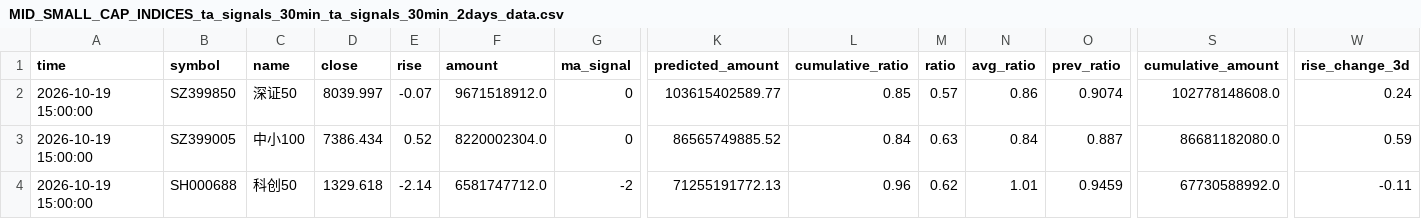
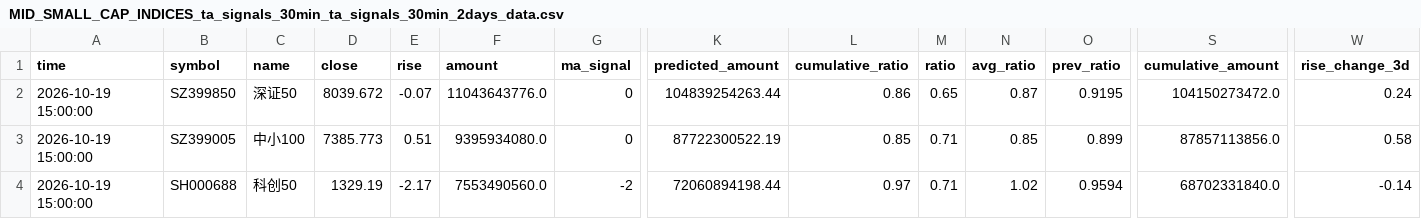
Before and after one commit to siderdata/tss_ai_stock, a CSV file: data/MID_SMALL_CAP_INDICES_ta_signals_30min_ta_signals_30min_2days_data.csv, drawn as a sheet; only a part is shown, gaps mark what is left out; the diff covers the shown part only; the diff names each change by its address in the sheet, - before the commit and + after, or states it on an @@ line.

Commit message:
Add data, report, and trading directories

```diff
--- a/data/MID_SMALL_CAP_INDICES_ta_signals_30min_ta_signals_30min_2days_data.csv
+++ b/data/MID_SMALL_CAP_INDICES_ta_signals_30min_ta_signals_30min_2days_data.csv
-D2 (close): 8039.997
+D2 (close): 8039.672
-F2 (amount): 9671518912.0
+F2 (amount): 11043643776.0
-K2 (predicted_amount): 103615402589.77
+K2 (predicted_amount): 104839254263.44
-L2 (cumulative_ratio): 0.85
+L2 (cumulative_ratio): 0.86
-M2 (ratio): 0.57
+M2 (ratio): 0.65
-N2 (avg_ratio): 0.86
+N2 (avg_ratio): 0.87
-O2 (prev_ratio): 0.9074
+O2 (prev_ratio): 0.9195
-S2 (cumulative_amount): 102778148608.0
+S2 (cumulative_amount): 104150273472.0
-D3 (close): 7386.434
+D3 (close): 7385.773
-E3 (rise): 0.52
+E3 (rise): 0.51
-F3 (amount): 8220002304.0
+F3 (amount): 9395934080.0
-K3 (predicted_amount): 86565749885.52
+K3 (predicted_amount): 87722300522.19
-L3 (cumulative_ratio): 0.84
+L3 (cumulative_ratio): 0.85
-M3 (ratio): 0.63
+M3 (ratio): 0.71
-N3 (avg_ratio): 0.84
+N3 (avg_ratio): 0.85
-O3 (prev_ratio): 0.887
+O3 (prev_ratio): 0.899
-S3 (cumulative_amount): 86681182080.0
+S3 (cumulative_amount): 87857113856.0
-W3 (rise_change_3d): 0.59
+W3 (rise_change_3d): 0.58
-D4 (close): 1329.618
+D4 (close): 1329.19
-E4 (rise): -2.14
+E4 (rise): -2.17
-F4 (amount): 6581747712.0
+F4 (amount): 7553490560.0
-K4 (predicted_amount): 71255191772.13
+K4 (predicted_amount): 72060894198.44
-L4 (cumulative_ratio): 0.96
+L4 (cumulative_ratio): 0.97
-M4 (ratio): 0.62
+M4 (ratio): 0.71
-N4 (avg_ratio): 1.01
+N4 (avg_ratio): 1.02
-O4 (prev_ratio): 0.9459
+O4 (prev_ratio): 0.9594
-S4 (cumulative_amount): 67730588992.0
+S4 (cumulative_amount): 68702331840.0
-W4 (rise_change_3d): -0.11
+W4 (rise_change_3d): -0.14
```
Also changed, not shown: 164 edited cells elsewhere in this file, data/CORE_INDICES_ta_signals_30min_ta_signals_30min_2days_data.csv, data/LARGE_CAP_INDICES_ta_signals_30min_ta_signals_30min_2days_data.csv, 55 other files.
